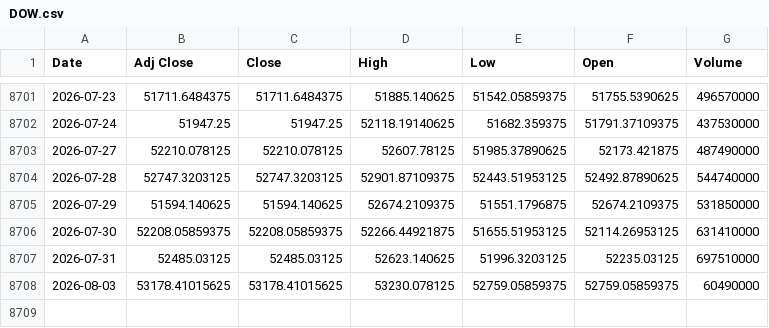
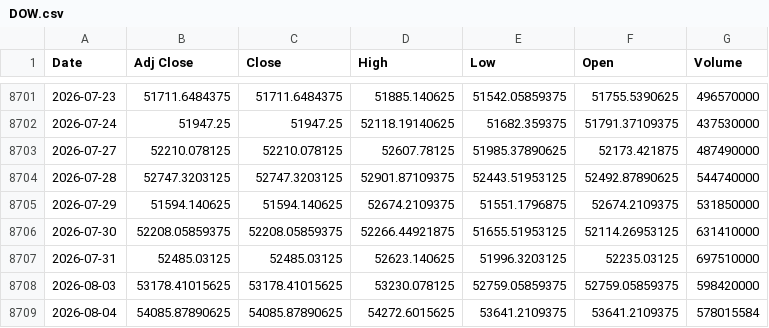
Before and after one commit to khemosu99-bit/overnight-kr, a CSV file: data/raw/DOW.csv, drawn as a sheet; only a part is shown, gaps mark what is left out.

```diff
--- a/data/raw/DOW.csv
+++ b/data/raw/DOW.csv
@@ -8707,2 +8707,3 @@ Date,Adj Close,Close,High,Low,Open,Volume
 2026-07-31,52485.03125,52485.03125,52623.140625,51996.3203125,52235.03125,697510000
-2026-08-03,53178.41015625,53178.41015625,53230.078125,52759.05859375,52759.05859375,60490000
+2026-08-03,53178.41015625,53178.41015625,53230.078125,52759.05859375,52759.05859375,598420000
+2026-08-04,54085.87890625,54085.87890625,54272.6015625,53641.2109375,53641.2109375,578015584
```
Also changed, not shown: data/raw/EWY.csv, data/raw/KOSDAQ.csv, 34 other files.
